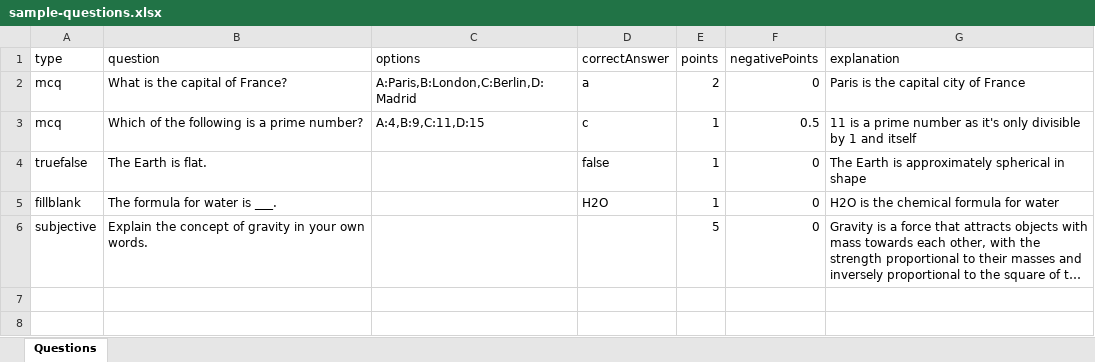
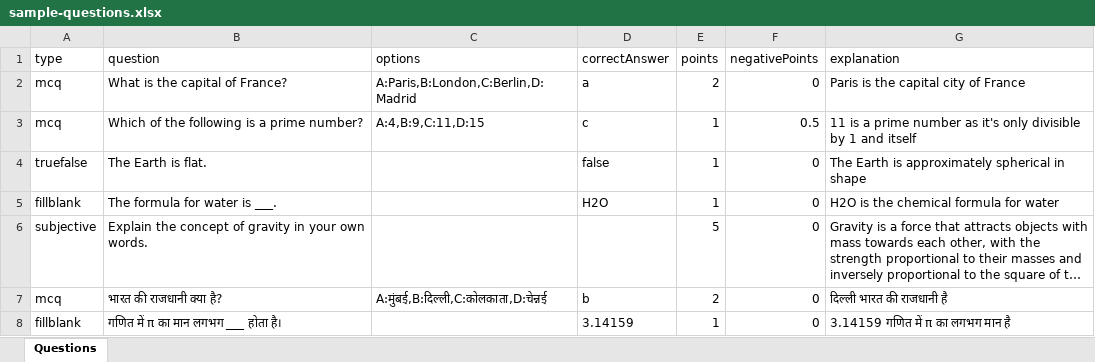
Before and after one commit to girighasil/JET-2025-Support, an Excel workbook: public/templates/sample-questions.xlsx, sheet Questions, drawn as a sheet; long unchanged cells end in …; values as stored, in another font and other column widths than the file's, no borders; the diff names each change by its address in the sheet, - before the commit and + after, or states it on an @@ line.

```diff
--- a/public/templates/sample-questions.xlsx (sheet Questions)
+++ b/public/templates/sample-questions.xlsx (sheet Questions)
+row 7: mcq | भारत की राजधानी क्या है? | A:मुंबई,B:दिल्ली,C:कोलकाता,D:चेन्नई | b | 2 | 0 | दिल्ली भारत की राजधानी है
+row 8: fillblank | गणित में π का मान लगभग ___ होता है। |  | 3.14159 | 1 | 0 | 3.14159 गणित में π का लगभग मान है
```
Also changed, not shown: 4 other files.
